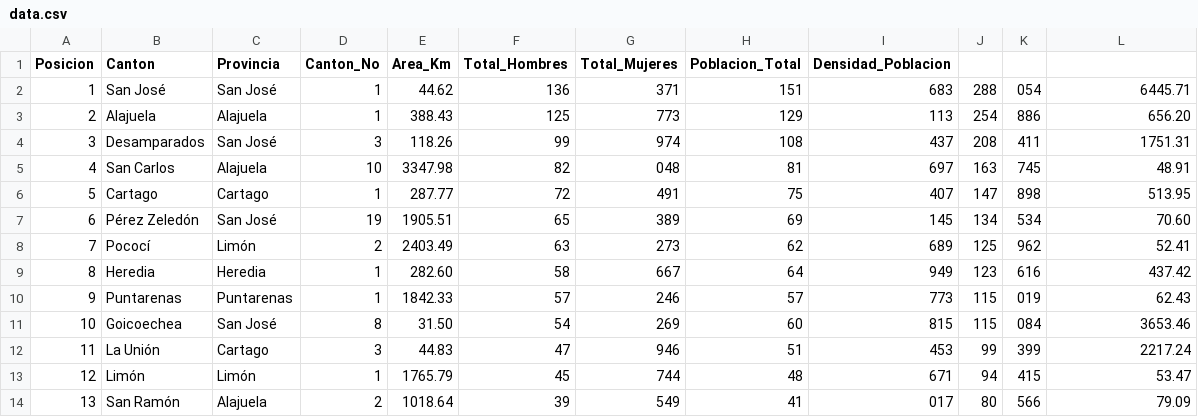
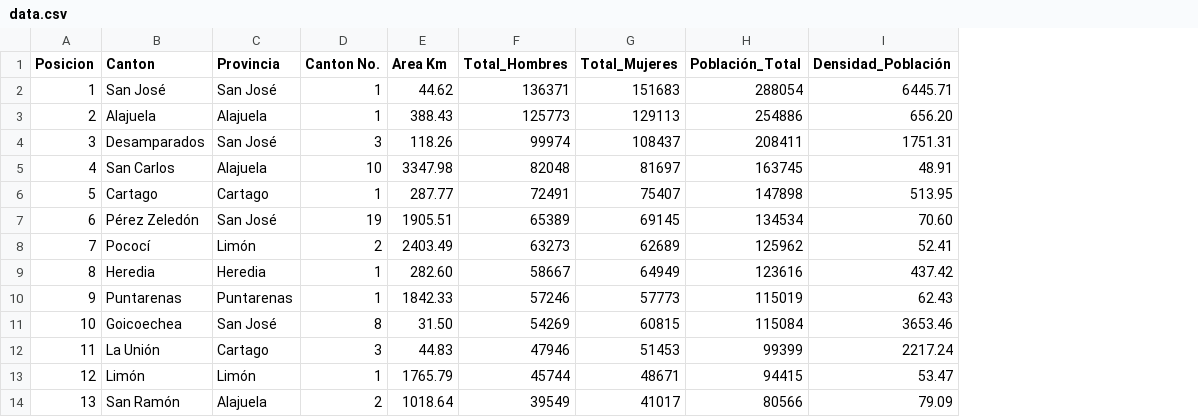
Before and after one commit to Heyler-Johel/csv, a CSV file: data.csv, drawn as a sheet; only a part is shown; removed rows and columns are numbered as before the commit, all else as after; the diff covers the shown part only; the diff names each change by its address in the sheet, - before the commit and + after, or states it on an @@ line.

Commit message:
Update data.csv

```diff
--- a/data.csv
+++ b/data.csv
-column H (Poblacion_Total), rows 2-14: 151 | 129 | 108 | 81 | 75 | 69 | 62 | 64 | 57 | 60 | 51 | 48 | 41
-column I (Densidad_Poblacion), rows 2-14: 683 | 113 | 437 | 697 | 407 | 145 | 689 | 949 | 773 | 815 | 453 | 671 | 017
-column J, rows 2-14: 288 | 254 | 208 | 163 | 147 | 134 | 125 | 123 | 115 | 115 | 99 | 94 | 80
-column K, rows 2-14: 054 | 886 | 411 | 745 | 898 | 534 | 962 | 616 | 019 | 084 | 399 | 415 | 566
+column H (Población_Total), rows 2-14: 288054 | 254886 | 208411 | 163745 | 147898 | 134534 | 125962 | 123616 | 115019 | 115084 | 99399 | 94415 | 80566
-D1: Canton_No
+D1: Canton No.
-E1: Area_Km
+E1: Area Km
-I1: (empty)
+I1: Densidad_Población
-F2 (Total_Hombres): 136
+F2 (Total_Hombres): 136371
-G2 (Total_Mujeres): 371
+G2 (Total_Mujeres): 151683
-F3 (Total_Hombres): 125
+F3 (Total_Hombres): 125773
-G3 (Total_Mujeres): 773
+G3 (Total_Mujeres): 129113
-F4 (Total_Hombres): 99
+F4 (Total_Hombres): 99974
-G4 (Total_Mujeres): 974
+G4 (Total_Mujeres): 108437
-F5 (Total_Hombres): 82
+F5 (Total_Hombres): 82048
-G5 (Total_Mujeres): 048
+G5 (Total_Mujeres): 81697
-F6 (Total_Hombres): 72
+F6 (Total_Hombres): 72491
-G6 (Total_Mujeres): 491
+G6 (Total_Mujeres): 75407
-F7 (Total_Hombres): 65
+F7 (Total_Hombres): 65389
-G7 (Total_Mujeres): 389
+G7 (Total_Mujeres): 69145
-F8 (Total_Hombres): 63
+F8 (Total_Hombres): 63273
-G8 (Total_Mujeres): 273
+G8 (Total_Mujeres): 62689
-F9 (Total_Hombres): 58
+F9 (Total_Hombres): 58667
-G9 (Total_Mujeres): 667
+G9 (Total_Mujeres): 64949
-F10 (Total_Hombres): 57
+F10 (Total_Hombres): 57246
-G10 (Total_Mujeres): 246
+G10 (Total_Mujeres): 57773
-F11 (Total_Hombres): 54
+F11 (Total_Hombres): 54269
-G11 (Total_Mujeres): 269
+G11 (Total_Mujeres): 60815
-F12 (Total_Hombres): 47
+F12 (Total_Hombres): 47946
-G12 (Total_Mujeres): 946
+G12 (Total_Mujeres): 51453
-F13 (Total_Hombres): 45
+F13 (Total_Hombres): 45744
-G13 (Total_Mujeres): 744
+G13 (Total_Mujeres): 48671
-F14 (Total_Hombres): 39
+F14 (Total_Hombres): 39549
-G14 (Total_Mujeres): 549
+G14 (Total_Mujeres): 41017
```
Also changed, not shown: 137 edited cells elsewhere in this file.
